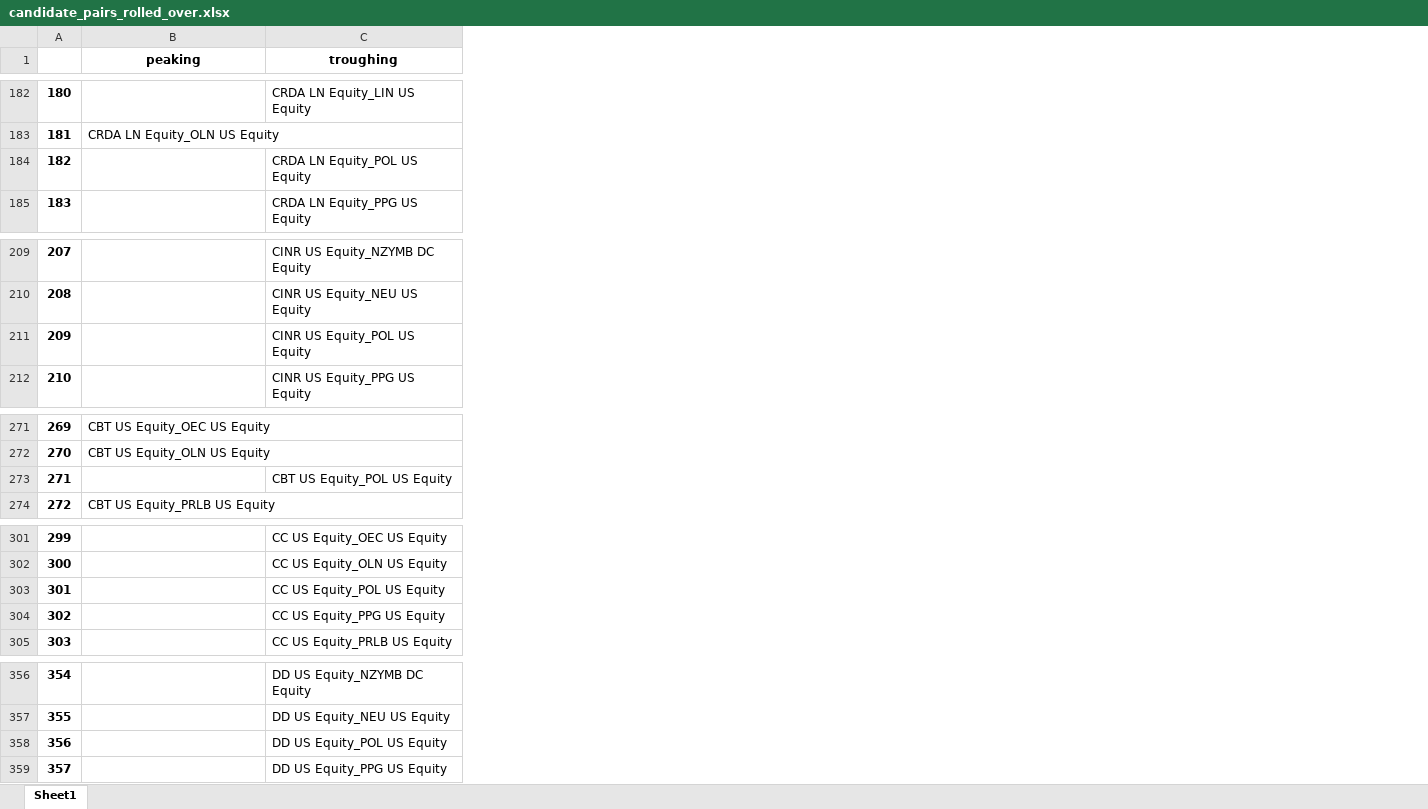
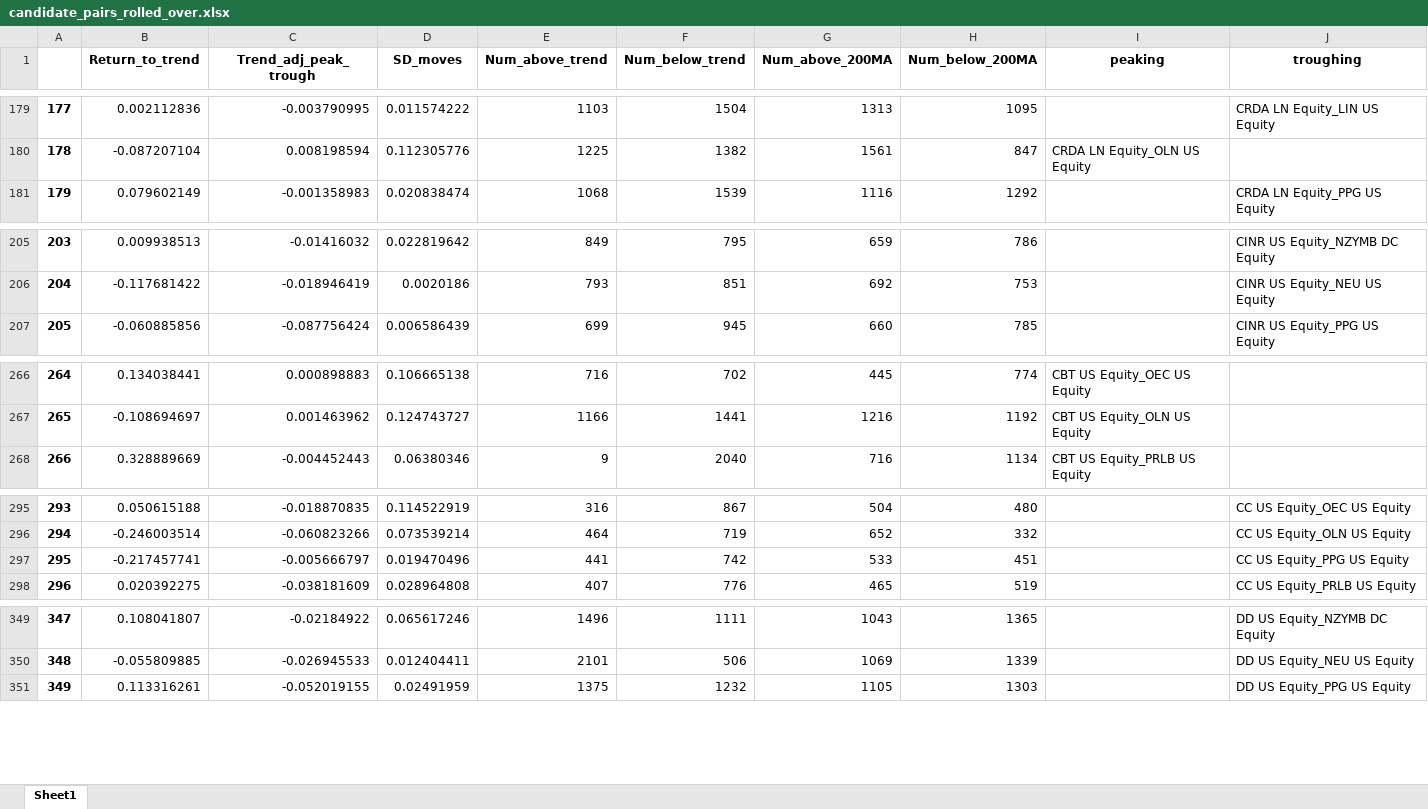
Before and after one commit to globalize9/AFP2020, an Excel workbook: candidate_pairs_rolled_over.xlsx, sheet Sheet1, drawn as a sheet; only a part is shown, gaps mark what is left out; values as stored, in another font and other column widths than the file's, no borders; removed rows and columns are numbered as before the commit, all else as after; the diff covers the shown part only; the diff names each change by its address in the sheet, - before the commit and + after, or states it on an @@ line.

Commit message:
added_trend

```diff
--- a/candidate_pairs_rolled_over.xlsx (sheet Sheet1)
+++ b/candidate_pairs_rolled_over.xlsx (sheet Sheet1)
+column B (Return_to_trend), rows 179-181: 0.002112836 | -0.087207104 | 0.079602149; rows 205-207: 0.009938513 | -0.117681422 | -0.060885856; rows 266-268: 0.134038441 | -0.108694697 | 0.328889669; rows 295-298: 0.050615188 | -0.246003514 | -0.217457741 | 0.020392275; rows 349-351: 0.108041807 | -0.055809885 | 0.113316261
+column C (Trend_adj_peak_trough), rows 179-181: -0.003790995 | 0.008198594 | -0.001358983; rows 205-207: -0.01416032 | -0.018946419 | -0.087756424; rows 266-268: 0.000898883 | 0.001463962 | -0.004452443; rows 295-298: -0.018870835 | -0.060823266 | -0.005666797 | -0.038181609; rows 349-351: -0.02184922 | -0.026945533 | -0.052019155
+column D (SD_moves), rows 179-181: 0.011574222 | 0.112305776 | 0.020838474; rows 205-207: 0.022819642 | 0.0020186 | 0.006586439; rows 266-268: 0.106665138 | 0.124743727 | 0.06380346; rows 295-298: 0.114522919 | 0.073539214 | 0.019470496 | 0.028964808; rows 349-351: 0.065617246 | 0.012404411 | 0.02491959
+column E (Num_above_trend), rows 179-181: 1103 | 1225 | 1068; rows 205-207: 849 | 793 | 699; rows 266-268: 716 | 1166 | 9; rows 295-298: 316 | 464 | 441 | 407; rows 349-351: 1496 | 2101 | 1375
+column F (Num_below_trend), rows 179-181: 1504 | 1382 | 1539; rows 205-207: 795 | 851 | 945; rows 266-268: 702 | 1441 | 2040; rows 295-298: 867 | 719 | 742 | 776; rows 349-351: 1111 | 506 | 1232
+column G (Num_above_200MA), rows 179-181: 1313 | 1561 | 1116; rows 205-207: 659 | 692 | 660; rows 266-268: 445 | 1216 | 716; rows 295-298: 504 | 652 | 533 | 465; rows 349-351: 1043 | 1069 | 1105
+column H (Num_below_200MA), rows 179-181: 1095 | 847 | 1292; rows 205-207: 786 | 753 | 785; rows 266-268: 774 | 1192 | 1134; rows 295-298: 480 | 332 | 451 | 519; rows 349-351: 1365 | 1339 | 1303
@@ column A renumbered from row 21 down @@
-row 184: 182 |  | CRDA LN Equity_POL US Equity
-row 211: 209 |  | CINR US Equity_POL US Equity
-row 273: 271 |  | CBT US Equity_POL US Equity
-row 303: 301 |  | CC US Equity_POL US Equity
-row 358: 356 |  | DD US Equity_POL US Equity
```
Also changed, not shown: 18 removed rows elsewhere in this sheet, candidate_pairs_candy_fish.xlsx, candidate_pairs_crossed_over.xlsx, 7 other files.
